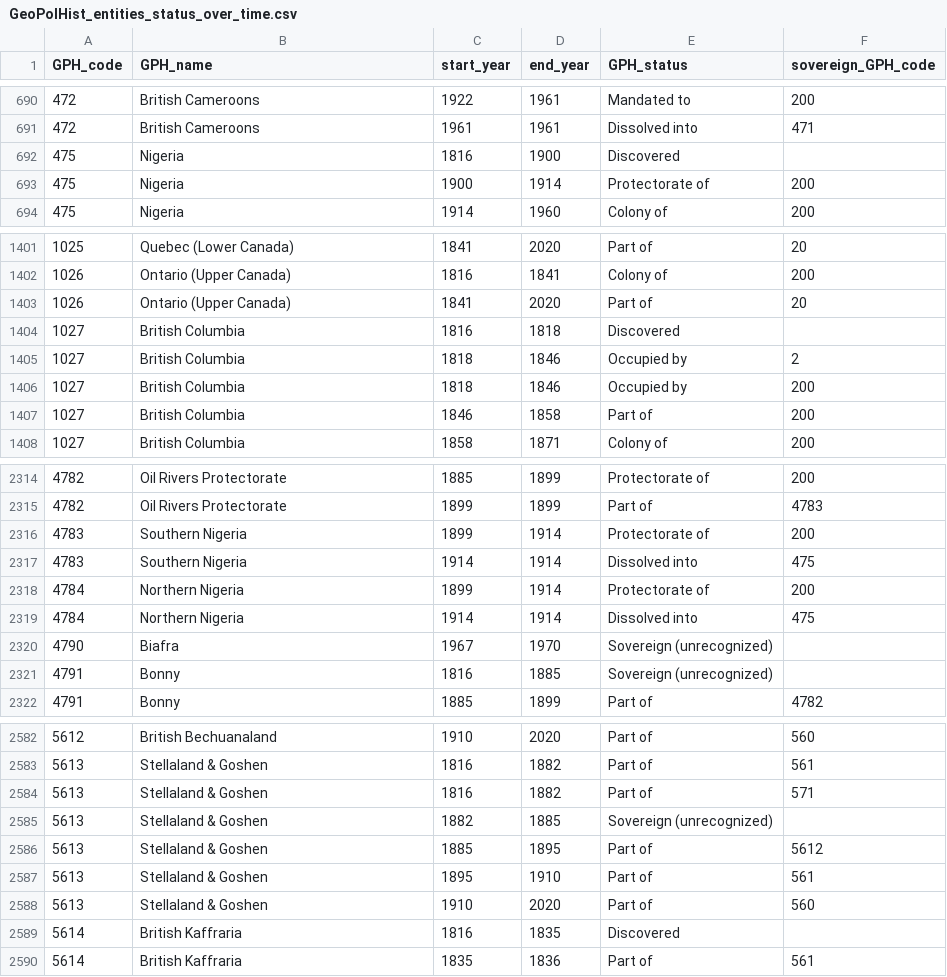
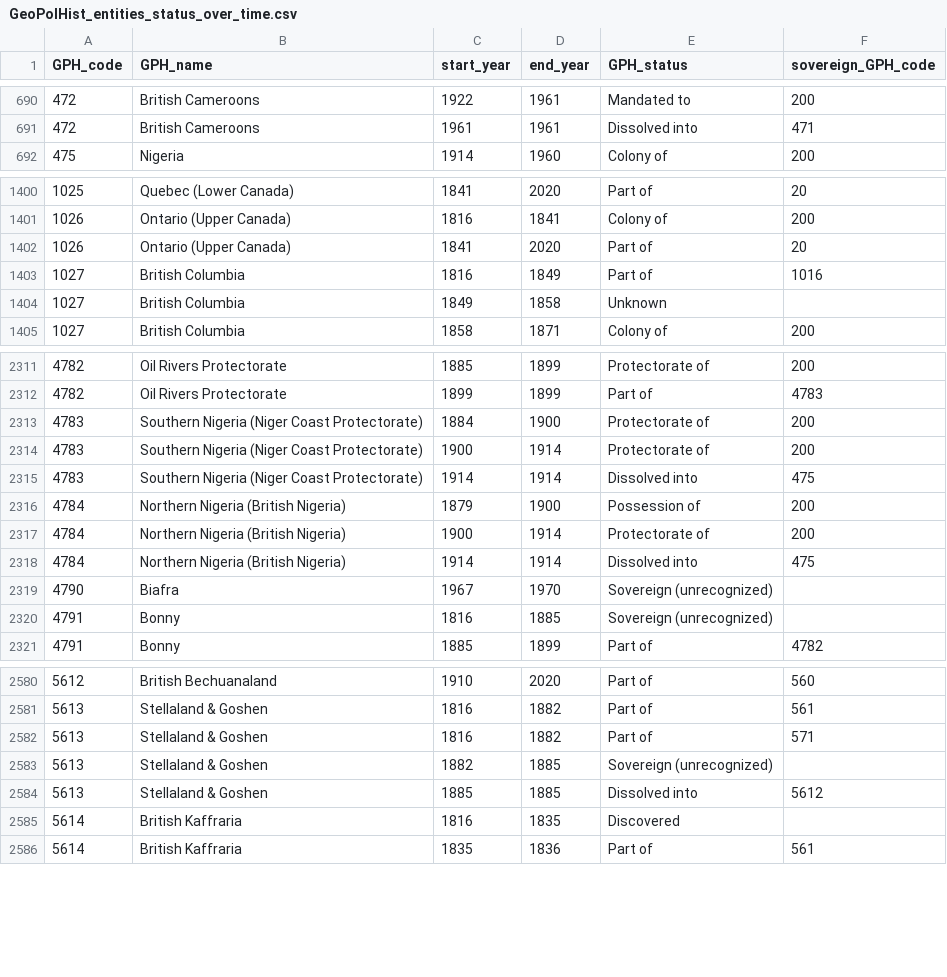
Before and after one commit to medialab/GeoPolHist, a CSV file: data/GeoPolHist_entities_status_over_time.csv, drawn as a sheet; only a part is shown, gaps mark what is left out; the diff covers the shown part only.

```diff
--- a/data/GeoPolHist_entities_status_over_time.csv
+++ b/data/GeoPolHist_entities_status_over_time.csv
@@ -691,4 +691,2 @@
 472,"British Cameroons",1961,1961,"Dissolved into",471
-475,"Nigeria",1816,1900,"Discovered",
-475,"Nigeria",1900,1914,"Protectorate of",200
 475,"Nigeria",1914,1960,"Colony of",200
@@ -1403,6 +1402,4 @@
 1026,"Ontario (Upper Canada)",1841,2020,"Part of",20
-1027,"British Columbia",1816,1818,"Discovered",
-1027,"British Columbia",1818,1846,"Occupied by",2
-1027,"British Columbia",1818,1846,"Occupied by",200
-1027,"British Columbia",1846,1858,"Part of",200
+1027,"British Columbia",1816,1849,"Part of",1016
+1027,"British Columbia",1849,1858,"Unknown",
 1027,"British Columbia",1858,1871,"Colony of",200
@@ -2315,6 +2312,8 @@
 4782,"Oil Rivers Protectorate",1899,1899,"Part of",4783
-4783,"Southern Nigeria",1899,1914,"Protectorate of",200
-4783,"Southern Nigeria",1914,1914,"Dissolved into",475
-4784,"Northern Nigeria",1899,1914,"Protectorate of",200
-4784,"Northern Nigeria",1914,1914,"Dissolved into",475
+4783,"Southern Nigeria (Niger Coast Protectorate)",1884,1900,"Protectorate of",200
+4783,"Southern Nigeria (Niger Coast Protectorate)",1900,1914,"Protectorate of",200
+4783,"Southern Nigeria (Niger Coast Protectorate)",1914,1914,"Dissolved into",475
+4784,"Northern Nigeria (British Nigeria)",1879,1900,"Possession of",200
+4784,"Northern Nigeria (British Nigeria)",1900,1914,"Protectorate of",200
+4784,"Northern Nigeria (British Nigeria)",1914,1914,"Dissolved into",475
 4790,"Biafra",1967,1970,"Sovereign (unrecognized)",
@@ -2585,5 +2583,3 @@
 5613,"Stellaland & Goshen",1882,1885,"Sovereign (unrecognized)",
-5613,"Stellaland & Goshen",1885,1895,"Part of",5612
-5613,"Stellaland & Goshen",1895,1910,"Part of",561
-5613,"Stellaland & Goshen",1910,2020,"Part of",560
+5613,"Stellaland & Goshen",1885,1885,"Dissolved into",5612
 5614,"British Kaffraria",1816,1835,"Discovered",
```
Also changed, not shown: 1 added row, 1 removed row, 1 moved row and 1 edited cell elsewhere in this file, data/status_transitions_links_periods.csv, 10 other files.
